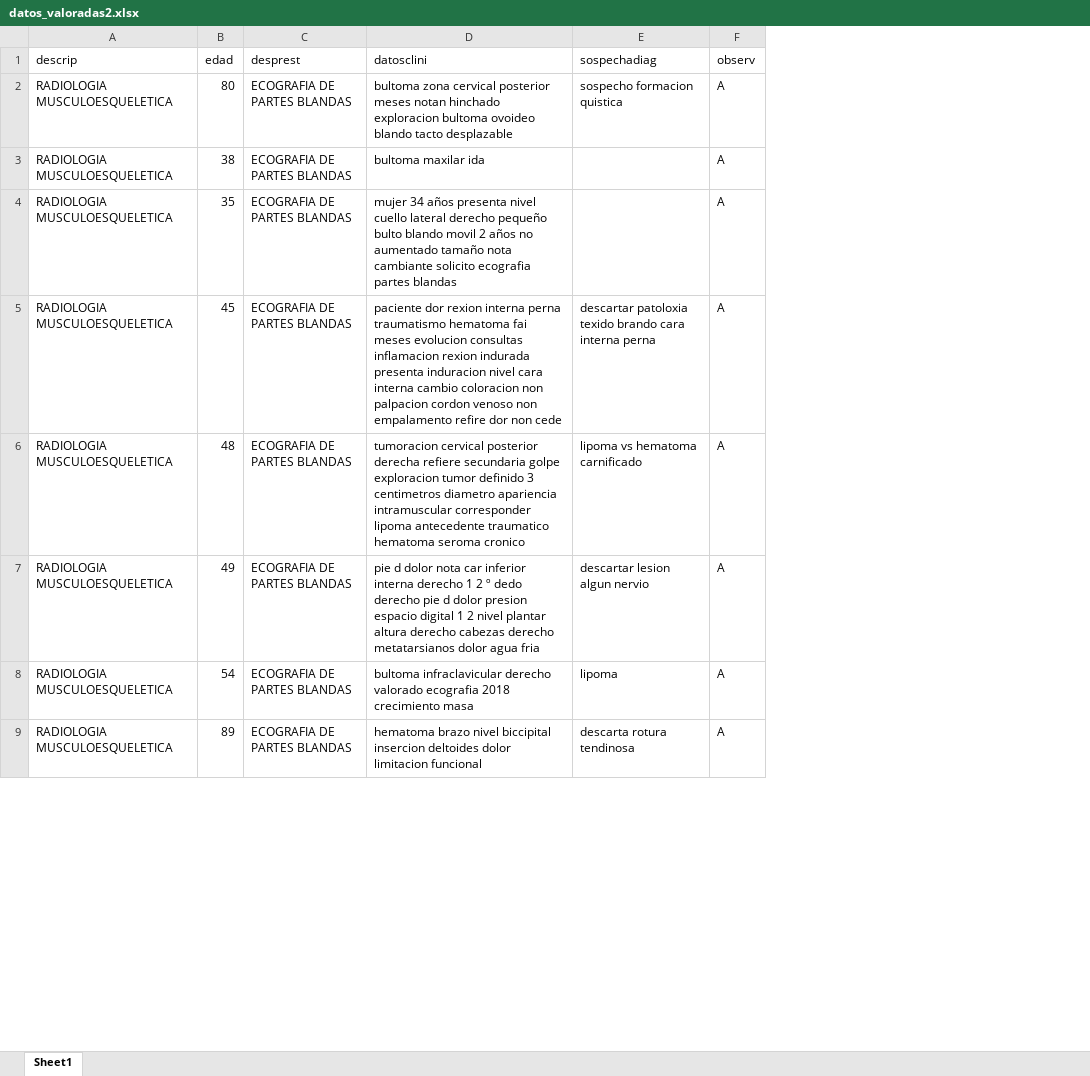
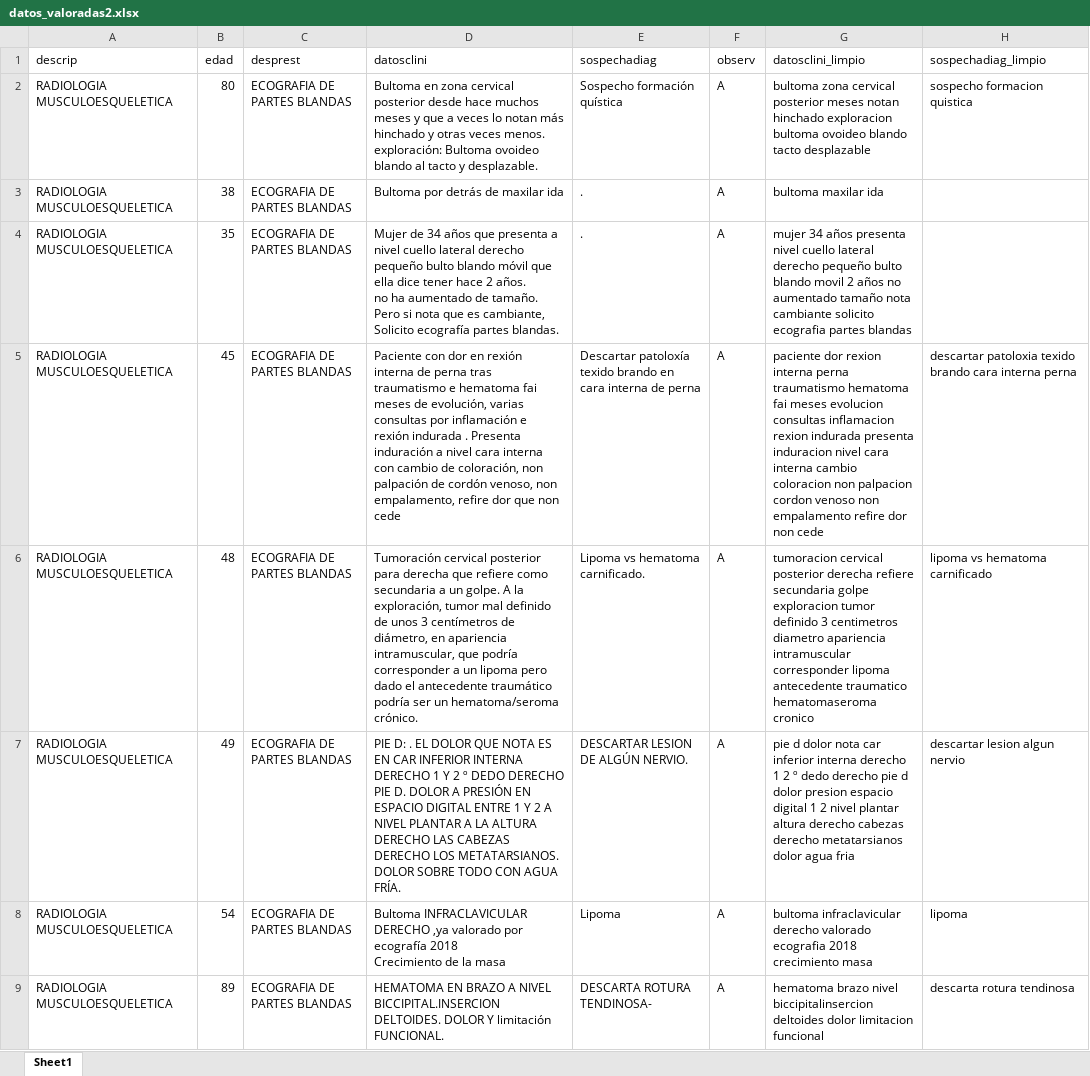
Before and after one commit to CarlotaSantiago/SPECTRA, an Excel workbook: services/backend/uploads/datos_valoradas2.xlsx, sheet Sheet1, drawn as a sheet; only a part is shown; values as stored, in another font and other column widths than the file's, no borders; ↵ is a line break in a cell; the diff covers the shown part only; the diff names each change by its address in the sheet, - before the commit and + after, or states it on an @@ line.

```diff
--- a/services/backend/uploads/datos_valoradas2.xlsx (sheet Sheet1)
+++ b/services/backend/uploads/datos_valoradas2.xlsx (sheet Sheet1)
+column G (datosclini_limpio), rows 2-9: bultoma zona cervical posterior meses notan hinchado exploracion bultoma ovoideo blando tacto desplazable | bultoma maxilar ida | mujer 34 años presenta nivel cuello lateral derecho pequeño bulto blando movil 2 años no aumentado tamaño nota cambiante solicito ecografia partes blandas | paciente dor rexion interna perna traumatismo hematoma fai meses evolucion consultas inflamacion rexion indurada presenta induracion nivel cara interna cambio coloracion non palpacion cordon venoso non empalamento refire dor non cede | tumoracion cervical posterior derecha refiere secundaria golpe exploracion tumor definido 3 centimetros diametro apariencia intramuscular corresponder lipoma antecedente traumatico hematomaseroma cronico | pie d dolor nota car inferior interna derecho 1 2 º dedo derecho pie d dolor presion espacio digital 1 2 nivel plantar altura derecho cabezas derecho metatarsianos dolor agua fria | bultoma infraclavicular derecho valorado ecografia 2018 crecimiento masa | hematoma brazo nivel biccipitalinsercion deltoides dolor limitacion funcional
+column H (sospechadiag_limpio), rows 2-9: sospecho formacion quistica |  |  | descartar patoloxia texido brando cara interna perna | lipoma vs hematoma carnificado | descartar lesion algun nervio | lipoma | descarta rotura tendinosa
-D2 (datosclini): bultoma zona cervical posterior meses notan hinchado exploracion bultoma ovoideo blando tacto desplazable
+D2 (datosclini): Bultoma en zona cervical posterior desde hace muchos meses y que a veces lo notan más hinchado y otras veces menos. ↵ exploración: Bultoma ovoideo blando al tacto y desplazable.
-E2 (sospechadiag): sospecho formacion quistica
+E2 (sospechadiag): Sospecho formación quística
-D3 (datosclini): bultoma maxilar ida
+D3 (datosclini): Bultoma por detrás de maxilar ida
-E3:E4 (sospechadiag): (empty)
+E3:E4 (sospechadiag): .
-D4 (datosclini): mujer 34 años presenta nivel cuello lateral derecho pequeño bulto blando movil 2 años no aumentado tamaño nota cambiante solicito ecografia partes blandas
+D4 (datosclini): Mujer de 34 años que presenta a nivel cuello lateral derecho pequeño bulto blando móvil que ella dice tener hace 2 años. ↵ no ha aumentado de tamaño. Pero si nota que es cambiante, ↵ Solicito ecografía partes blandas.
-D5 (datosclini): paciente dor rexion interna perna traumatismo hematoma fai meses evolucion consultas inflamacion rexion indurada presenta induracion nivel cara interna cambio coloracion non palpacion cordon venoso non empalamento refire dor non cede
+D5 (datosclini): Paciente con dor en rexión interna de perna tras traumatismo e hematoma fai meses de evolución, varias consultas por inflamación e rexión indurada . Presenta induración a nivel cara interna con cambio de coloración, non palpación de cordón venoso, non empalamento, refire dor que non cede
-E5 (sospechadiag): descartar patoloxia texido brando cara interna perna
+E5 (sospechadiag): Descartar patoloxía texido brando en cara interna de perna
-D6 (datosclini): tumoracion cervical posterior derecha refiere secundaria golpe exploracion tumor definido 3 centimetros diametro apariencia intramuscular corresponder lipoma antecedente traumatico hematoma seroma cronico
+D6 (datosclini): Tumoración cervical posterior para derecha que refiere como secundaria a un golpe. A la exploración, tumor mal definido de unos 3 centímetros de diámetro, en apariencia intramuscular, que podría corresponder a un lipoma pero dado el antecedente traumático podría ser un hematoma/seroma crónico.
-E6 (sospechadiag): lipoma vs hematoma carnificado
+E6 (sospechadiag): Lipoma vs hematoma carnificado.
-D7 (datosclini): pie d dolor nota car inferior interna derecho 1 2 º dedo derecho pie d dolor presion espacio digital 1 2 nivel plantar altura derecho cabezas derecho metatarsianos dolor agua fria
+D7 (datosclini): PIE D: . EL DOLOR QUE NOTA ES EN CAR INFERIOR INTERNA DERECHO 1 Y 2 º DEDO DERECHO PIE D. DOLOR A PRESIÓN EN ESPACIO DIGITAL ENTRE 1 Y 2 A NIVEL PLANTAR A LA ALTURA DERECHO LAS CABEZAS DERECHO LOS METATARSIANOS. DOLOR SOBRE TODO CON AGUA FRÍA.
-E7 (sospechadiag): descartar lesion algun nervio
+E7 (sospechadiag): DESCARTAR LESION DE ALGÚN NERVIO.
-D8 (datosclini): bultoma infraclavicular derecho valorado ecografia 2018 crecimiento masa
+D8 (datosclini): Bultoma INFRACLAVICULAR DERECHO ,ya valorado por ecografía 2018 ↵ Crecimiento de la masa
-E8 (sospechadiag): lipoma
+E8 (sospechadiag): Lipoma
-D9 (datosclini): hematoma brazo nivel biccipital insercion deltoides dolor limitacion funcional
+D9 (datosclini): HEMATOMA EN BRAZO A NIVEL BICCIPITAL.INSERCION DELTOIDES. DOLOR Y limitación FUNCIONAL.
-E9 (sospechadiag): descarta rotura tendinosa
+E9 (sospechadiag): DESCARTA ROTURA TENDINOSA-
```
Also changed, not shown: 1043 edited cells elsewhere in this sheet, services/backend/uploads/datos_cuello.xlsx, services/backend/uploads/datos_escroto.xlsx, 18 other files.
